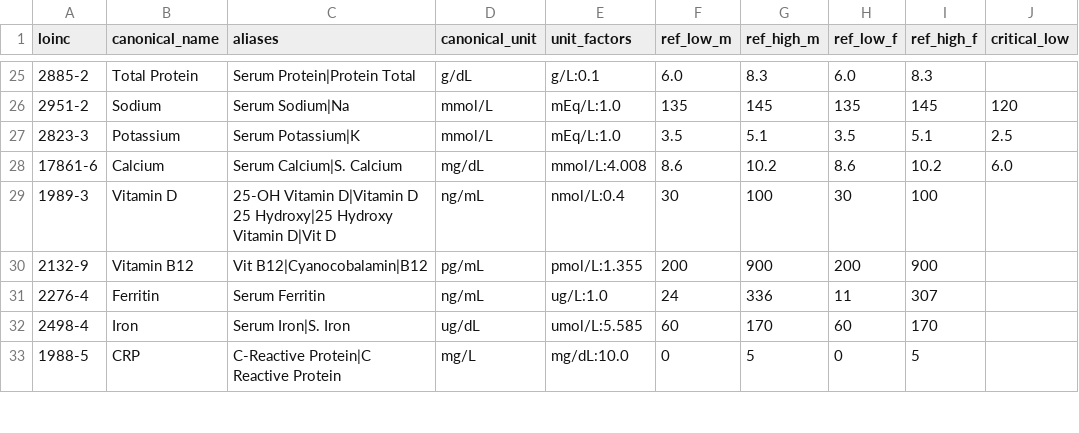
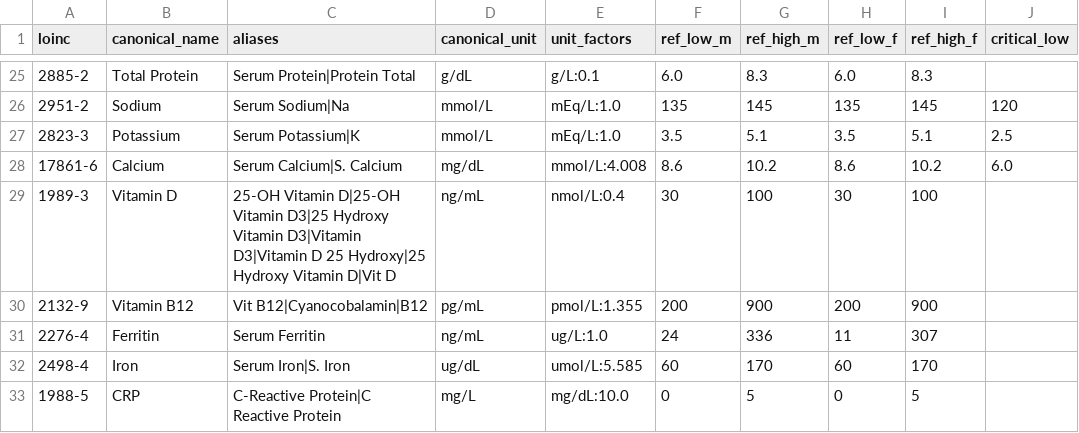
Before and after one commit to ProgVon/AI-Powered-Personal-Health-Copilot-RB-21, a CSV file: backend/data/lab_catalog.csv, drawn as a sheet; only a part is shown, gaps mark what is left out; the diff names each change by its address in the sheet, - before the commit and + after, or states it on an @@ line.

```diff
--- a/backend/data/lab_catalog.csv
+++ b/backend/data/lab_catalog.csv
-C29 (aliases): 25-OH Vitamin D|Vitamin D 25…
+C29 (aliases): 25-OH Vitamin D|25-OH Vitamin D3|25 Hydroxy Vitamin D3|Vitamin D3|Vitamin D 25…
```
Also changed, not shown: 15 other files.
